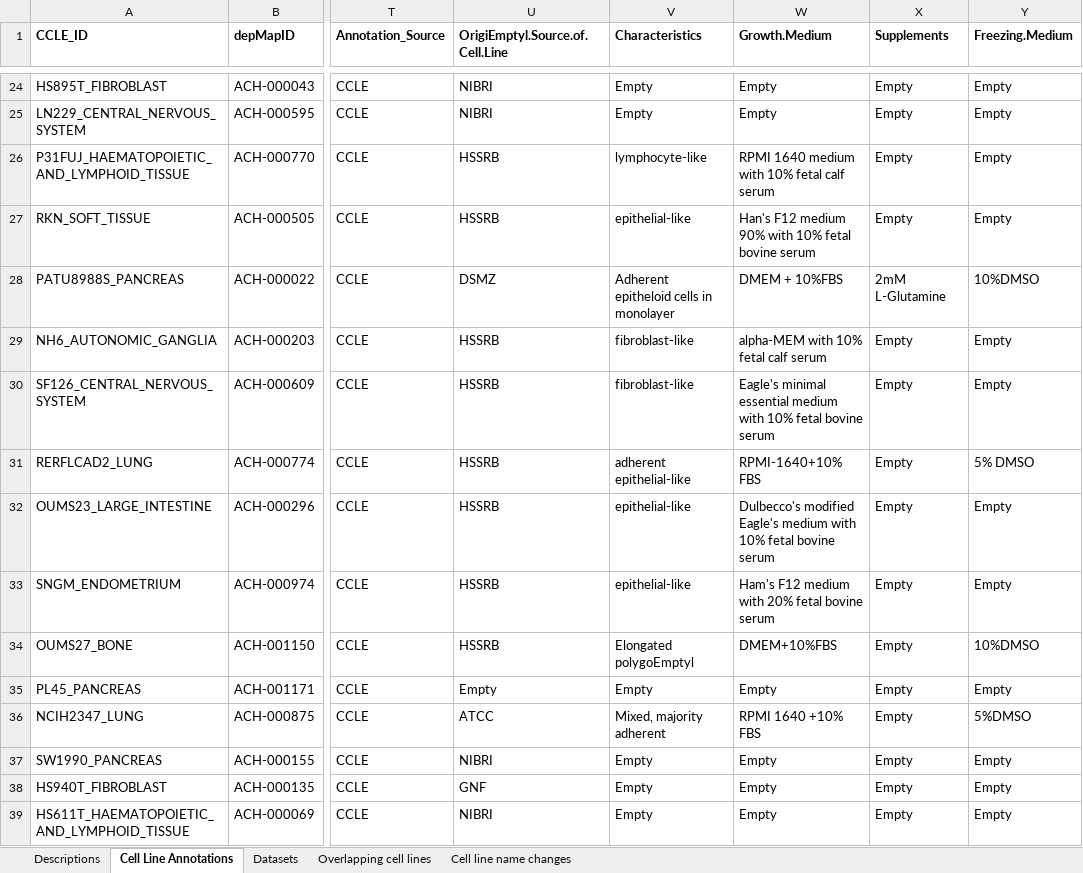
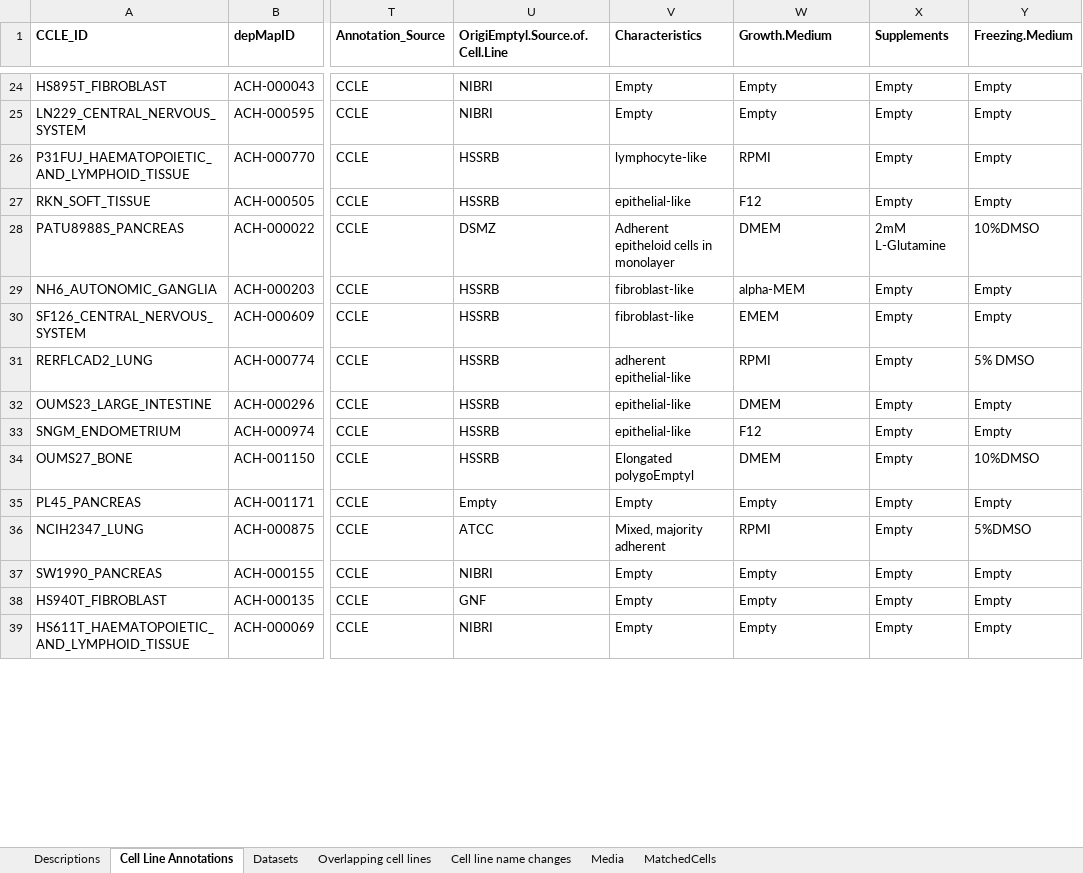
Before and after one commit to sriram-lab/egem, an Excel workbook: data/CCLE/CCLE_Summary.xlsx, sheet Cell Line Annotations, drawn as a sheet; only a part is shown, gaps mark what is left out; values as stored, in another font and other column widths than the file's, no borders; the diff covers the shown part only; the diff names each change by its address in the sheet, - before the commit and + after, or states it on an @@ line.

```diff
--- a/data/CCLE/CCLE_Summary.xlsx (sheet Cell Line Annotations)
+++ b/data/CCLE/CCLE_Summary.xlsx (sheet Cell Line Annotations)
+sheet tab: Media
+sheet tab: MatchedCells
-W26 (Growth.Medium): RPMI 1640 medium with 10% fetal calf serum
+W26 (Growth.Medium): RPMI
-W27 (Growth.Medium): Han's F12 medium 90% with 10% fetal bovine serum
+W27 (Growth.Medium): F12
-W28 (Growth.Medium): DMEM + 10%FBS
+W28 (Growth.Medium): DMEM
-W29 (Growth.Medium): alpha-MEM with 10% fetal calf serum
+W29 (Growth.Medium): alpha-MEM
-W30 (Growth.Medium): Eagle's minimal essential medium with 10% fetal bovine serum
+W30 (Growth.Medium): EMEM
-W31 (Growth.Medium): RPMI-1640+10% FBS
+W31 (Growth.Medium): RPMI
-W32 (Growth.Medium): Dulbecco's modified Eagle's medium with 10% fetal bovine serum
+W32 (Growth.Medium): DMEM
-W33 (Growth.Medium): Ham's F12 medium with 20% fetal bovine serum
+W33 (Growth.Medium): F12
-W34 (Growth.Medium): DMEM+10%FBS
+W34 (Growth.Medium): DMEM
-W36 (Growth.Medium): RPMI 1640 +10% FBS
+W36 (Growth.Medium): RPMI
```
Also changed, not shown: 723 edited cells elsewhere in this sheet, sheet Datasets, data/metabolicModel_maps/metabolic_map.xlsx, 48 other files.
